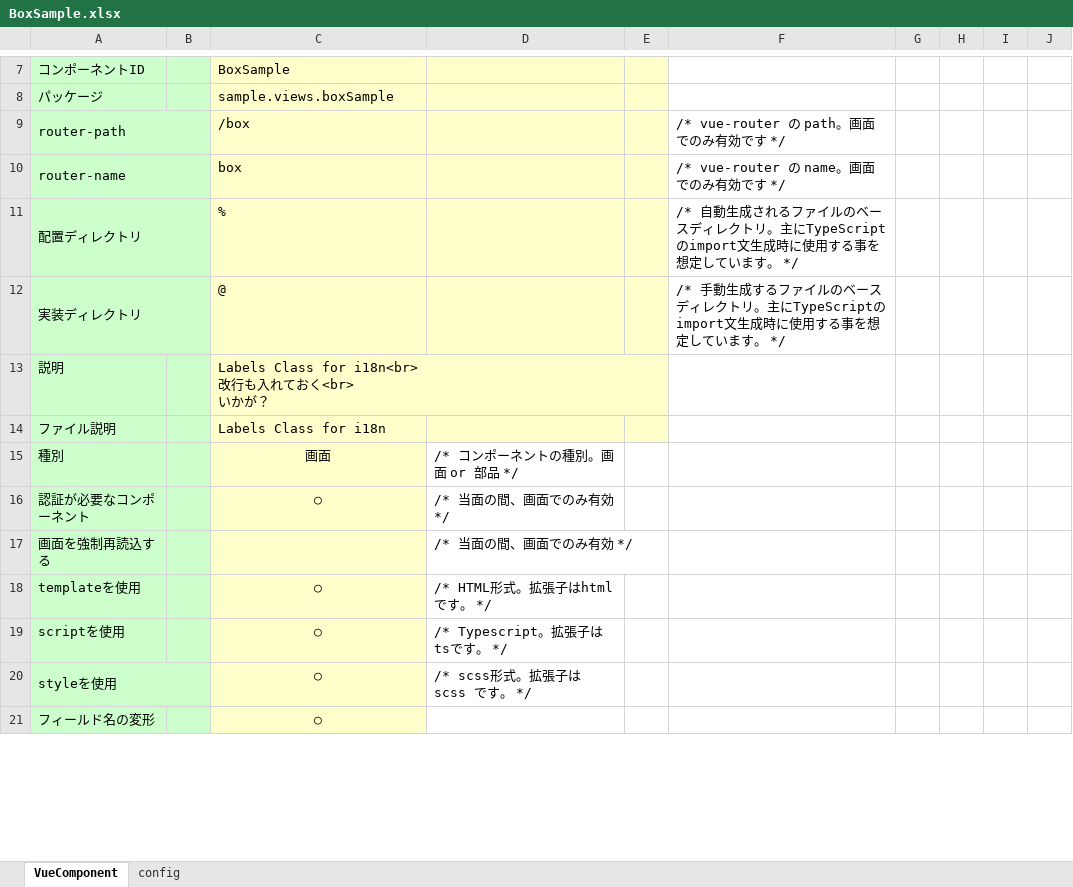
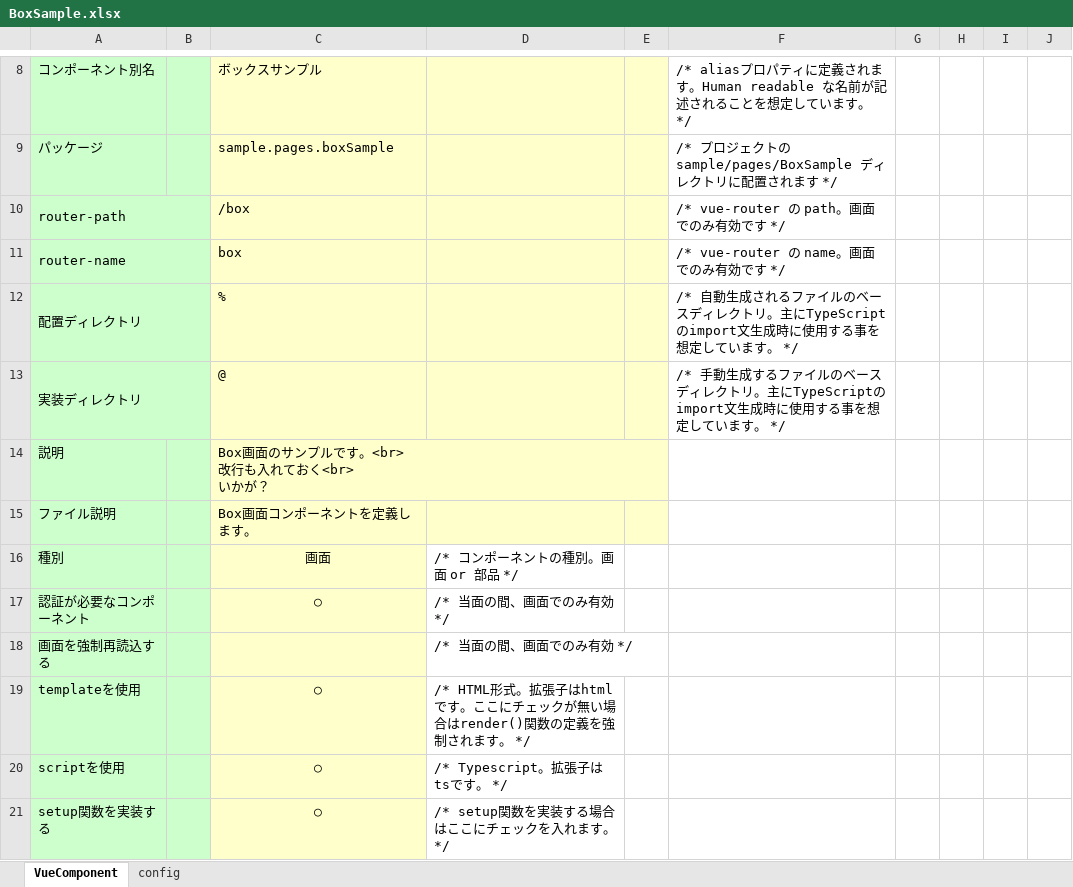
Before and after one commit to uedaueo/blancoVueComponent, an Excel workbook: meta/components/BoxSample.xlsx, sheet VueComponent, drawn as a sheet; only a part is shown, gaps mark what is left out; the shorter side is filled out with more unchanged rows; values as stored, in another font and other column widths than the file's, no borders; removed rows and columns are numbered as before the commit, all else as after; ↵ is a line break in a cell; the diff covers the shown part only; the diff names each change by its address in the sheet, - before the commit and + after, or states it on an @@ line.

```diff
--- a/meta/components/BoxSample.xlsx (sheet VueComponent)
+++ b/meta/components/BoxSample.xlsx (sheet VueComponent)
-row 7: コンポーネントID |  | BoxSample
+row 8: コンポーネント別名 |  | ボックスサンプル |  |  | /* aliasプロパティに定義されます。Human readable な名前が記述されることを想定しています。 */
-C9: sample.views.boxSample
+C9: sample.pages.boxSample
-F9: (empty)
+F9: /* プロジェクトの sample/pages/BoxSample ディレクトリに配置されます */
-C14: Labels Class for i18n<br> ↵ 改行も入れておく<br> ↵ いかが？
+C14: Box画面のサンプルです。<br> ↵ 改行も入れておく<br> ↵ いかが？
-C15: Labels Class for i18n
+C15: Box画面コンポーネントを定義します。
-D19: /* HTML形式。拡張子はhtmlです。 */
+D19: /* HTML形式。拡張子はhtmlです。ここにチェックが無い場合はrender()関数の定義を強制されます。 */
-row 20: styleを使用 |  | ○ | /* scss形式。拡張子は scss です。 */
+row 21: setup関数を実装する |  | ○ | /* setup関数を実装する場合はここにチェックを入れます。 */
```
Also changed, not shown: 39 added rows, 6 removed rows, 1 moved row and 8 edited cells elsewhere in this sheet, formulas that keep their value, meta/program/BlancoVueComponentClassStructure.xlsx, meta/program/BlancoVueComponentResourceBundle.xlsx, 15 other files.
